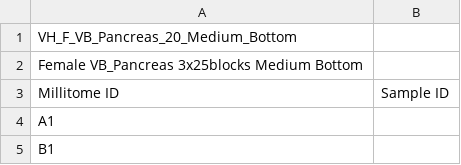
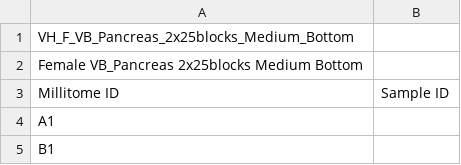
Before and after one commit to hubmapconsortium/hra-millitome-generator, a CSV file: OpenScad Code/V12/exports/VH_F_VB_Pancreas_2x25blocks_Millitomes/VH_F_VB_Pancreas_2x25blocks_Medium_Bottom.csv (was OpenScad Code/V12/exports/VH_F_VB_Pancreas_20_Millitomes/VH_F_VB_Pancreas_20_Medium_Bottom.csv), drawn as a sheet; only a part is shown.

Commit message:
mt_export.bash 4.1 now handles file names correctly
Distinction between userblock counts and static blocks in file names (mode 0 & 2)

```diff
--- a/OpenScad Code/V12/exports/VH_F_VB_Pancreas_20_Millitomes/VH_F_VB_Pancreas_20_Medium_Bottom.csv
+++ b/OpenScad Code/V12/exports/VH_F_VB_Pancreas_2x25blocks_Millitomes/VH_F_VB_Pancreas_2x25blocks_Medium_Bottom.csv
@@ -1,3 +1,3 @@
-VH_F_VB_Pancreas_20_Medium_Bottom,
-Female VB_Pancreas 3x25blocks Medium Bottom,
+VH_F_VB_Pancreas_2x25blocks_Medium_Bottom,
+Female VB_Pancreas 2x25blocks Medium Bottom,
 Millitome ID,Sample ID,
```
Also changed, not shown: 6 other files.
